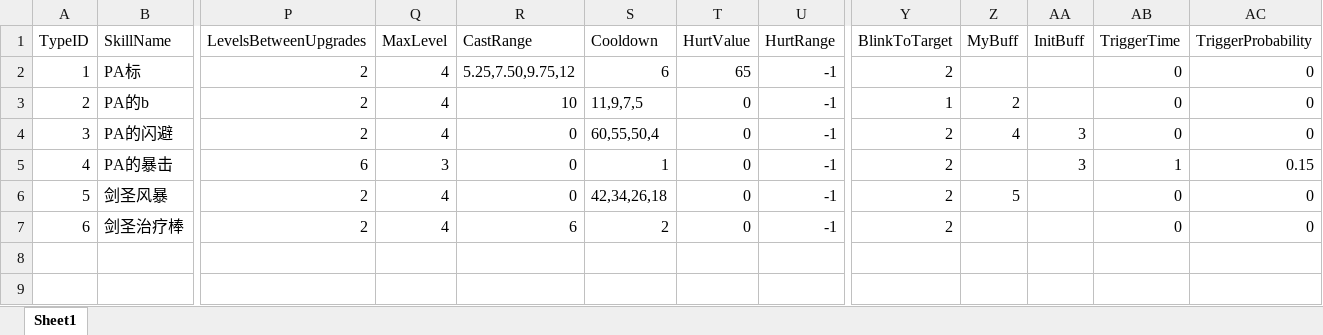
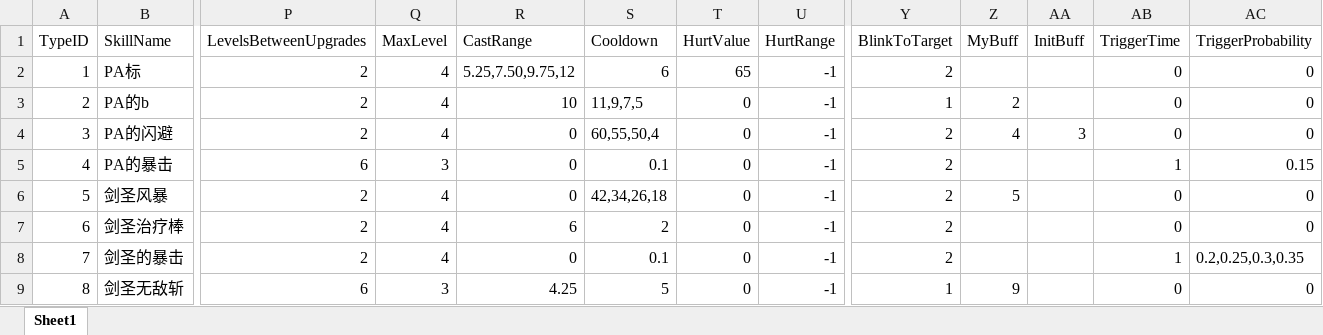
Before and after one commit to lvshiling/dotanet, an Excel workbook: bin/conf/skills.xlsx, sheet Sheet1, drawn as a sheet; only a part is shown, gaps mark what is left out; values as stored, in another font and other column widths than the file's, no borders; rows hold the shown columns only; the diff names each change by its address in the sheet, - before the commit and + after, or states it on an @@ line.

```diff
--- a/bin/conf/skills.xlsx (sheet Sheet1)
+++ b/bin/conf/skills.xlsx (sheet Sheet1)
-S5 (Cooldown): 1
+S5 (Cooldown): 0.1
-AA5 (InitBuff): 3
+AA5 (InitBuff): (empty)
+row 8: 7 | 剑圣的暴击 | 2 | 4 | 0 | 0.1 | 0 | -1 | 2 |  |  | 1 | 0.2,0.25,0.3,0.35
+row 9: 8 | 剑圣无敌斩 | 6 | 3 | 4.25 | 5 | 0 | -1 | 1 | 9 |  | 0 | 0
```
Also changed, not shown: bin/conf/buff.xlsx, bin/conf/halo.xlsx, 1 other file.
